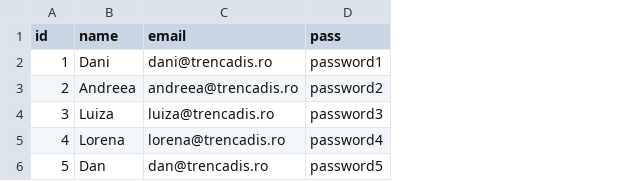
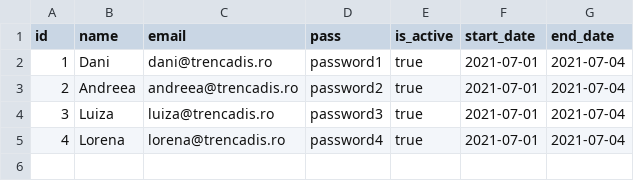
Before and after one commit to lorenaol/twa, a CSV file: src/main/resources/db/changelog/data/users.csv, drawn as a sheet; removed rows and columns are numbered as before the commit, all else as after; the diff names each change by its address in the sheet, - before the commit and + after, or states it on an @@ line.

Commit message:
feat(frontend): user-crud

```diff
--- a/src/main/resources/db/changelog/data/users.csv
+++ b/src/main/resources/db/changelog/data/users.csv
+column E (is_active), rows 2-5: all true
+column F (start_date), rows 2-5: all 2021-07-01
+column G (end_date), rows 2-5: all 2021-07-04
-row 6: 5 | Dan | dan@trencadis.ro | password5
```
Also changed, not shown: 20 other files.
